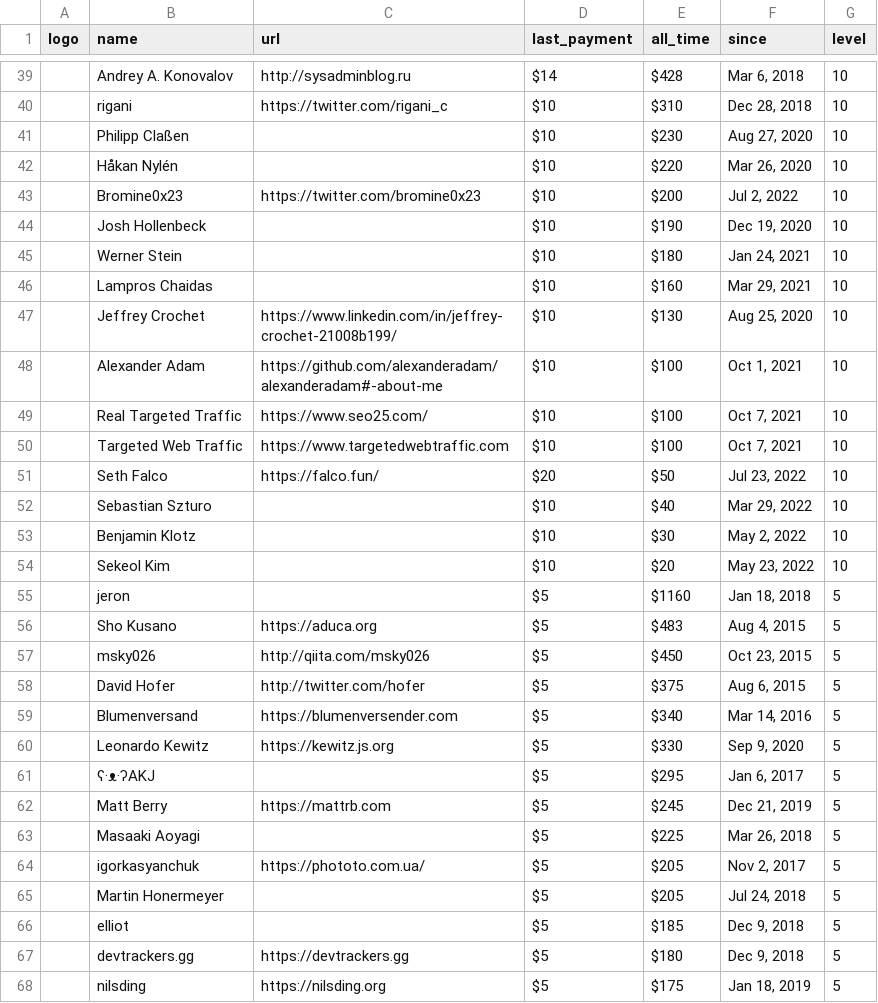
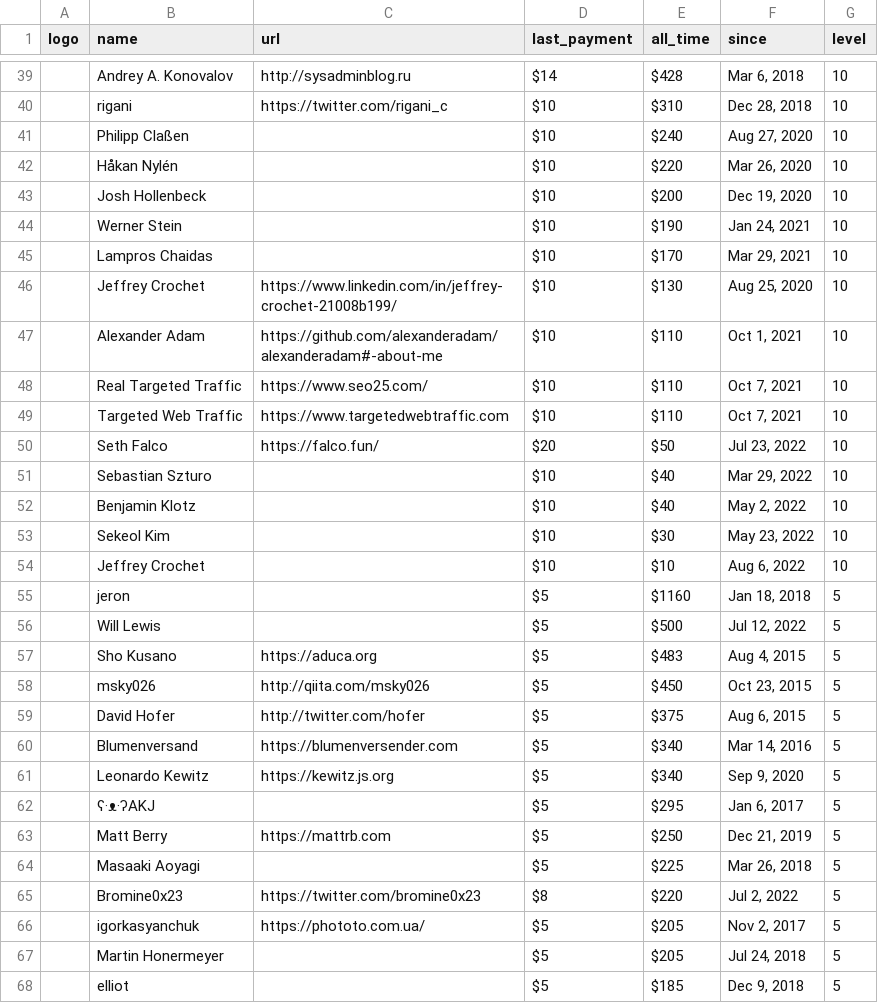
Before and after one commit to crystal-lang/crystal-website, a CSV file: _data/sponsors.csv, drawn as a sheet; only a part is shown, gaps mark what is left out; the shorter side is filled out with more unchanged rows; removed rows and columns are numbered as before the commit, all else as after; the diff covers the shown part only; the diff names each change by its address in the sheet, - before the commit and + after, or states it on an @@ line.

```diff
--- a/_data/sponsors.csv
+++ b/_data/sponsors.csv
-E41 (all_time): $230
+E41 (all_time): $240
-row 43:  | Bromine0x23 | https://twitter.com/bromine0x23 | $10 | $200 | Jul 2, 2022 | 10
-E43 (all_time): $190
+E43 (all_time): $200
-E44 (all_time): $180
+E44 (all_time): $190
-E45 (all_time): $160
+E45 (all_time): $170
-E47:E49 (all_time): $100
+E47:E49 (all_time): $110
-E52 (all_time): $30
+E52 (all_time): $40
-E53 (all_time): $20
+E53 (all_time): $30
+row 54:  | Jeffrey Crochet |  | $10 | $10 | Aug 6, 2022 | 10
+row 56:  | Will Lewis |  | $5 | $500 | Jul 12, 2022 | 5
-E61 (all_time): $330
+E61 (all_time): $340
-E63 (all_time): $245
+E63 (all_time): $250
+row 65:  | Bromine0x23 | https://twitter.com/bromine0x23 | $8 | $220 | Jul 2, 2022 | 5
```
Also changed, not shown: 6 added rows, 7 removed rows and 34 edited cells elsewhere in this file, 1 other file.
